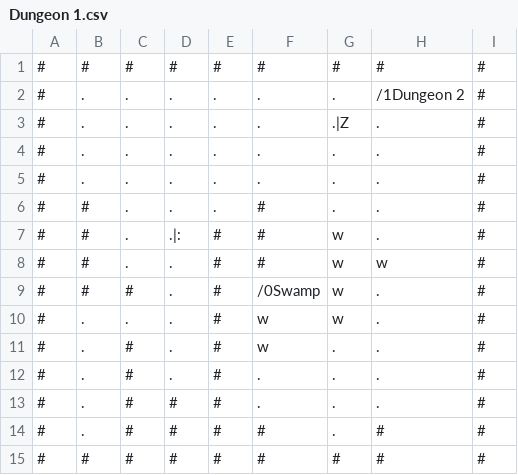
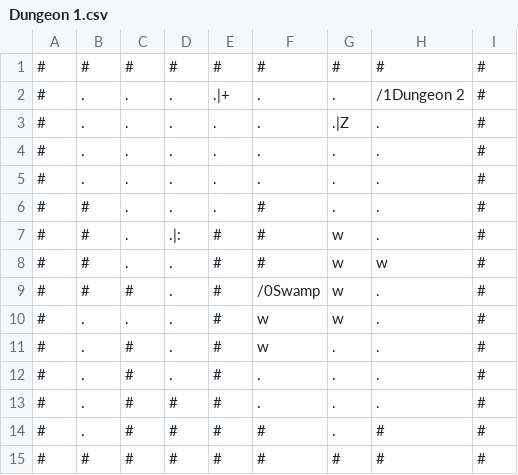
Before and after one commit to RawToast/bouken, a CSV file: public/world/Dungeon 1.csv, drawn as a sheet.

```diff
--- a/public/world/Dungeon 1.csv
+++ b/public/world/Dungeon 1.csv
@@ -1,3 +1,3 @@
 #,#,#,#,#,#,#,#,#
-#,.,.,.,.,.,.,/1Dungeon 2,#
+#,.,.,.,.|+,.,.,/1Dungeon 2,#
 #,.,.,.,.,.,.|Z,.,#
```
Also changed, not shown: public/world/Dungeon 4.csv, public/world/Labyrinth.csv, 4 other files.
